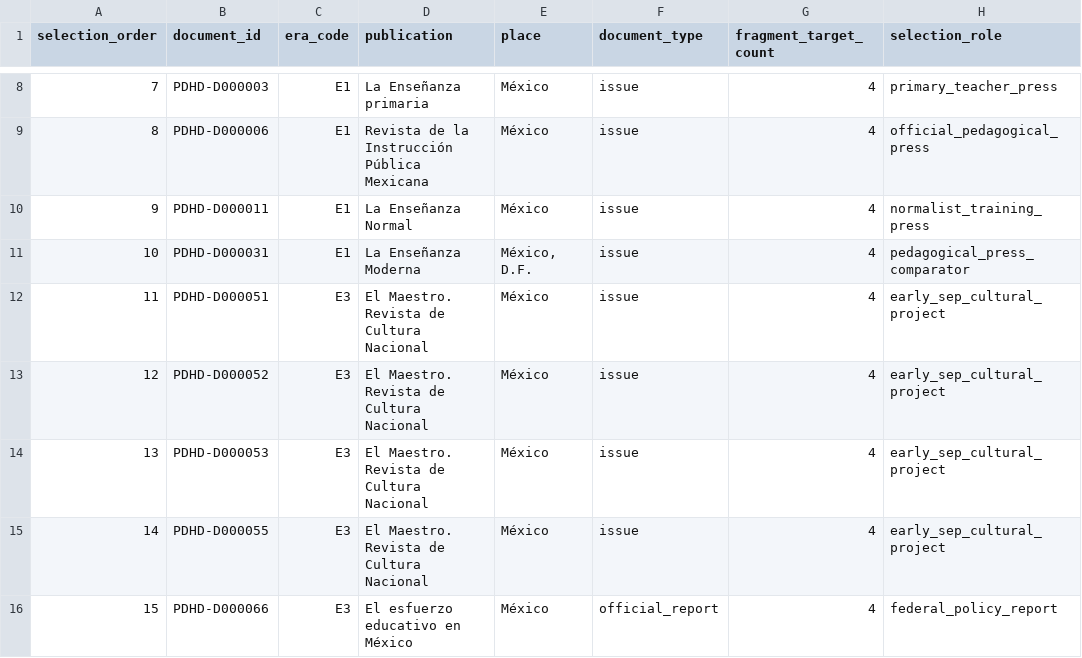
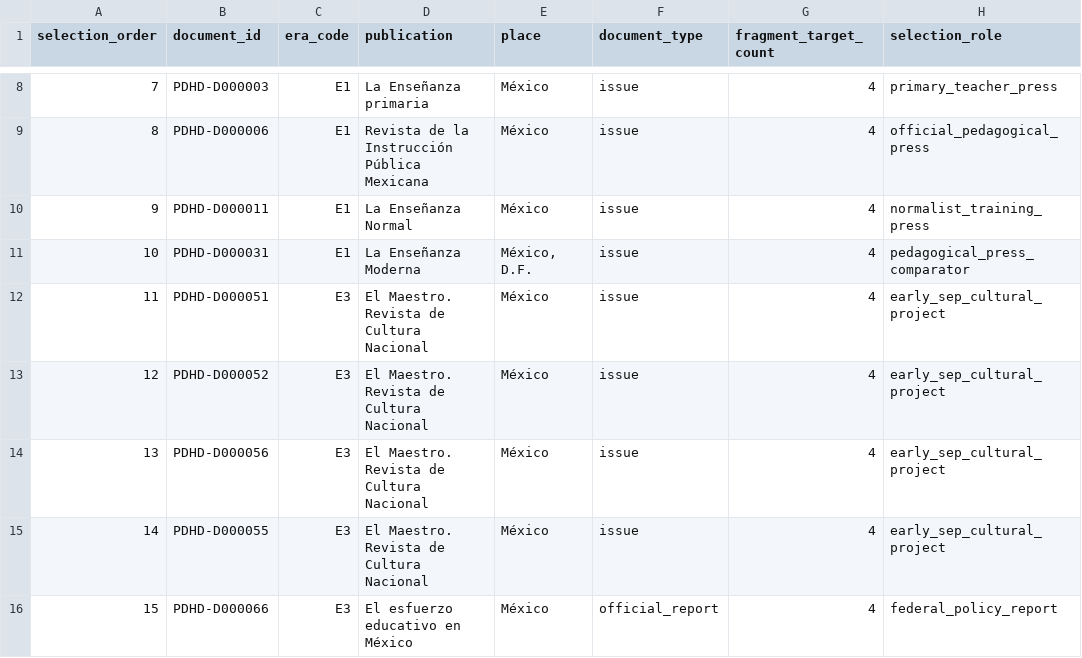
Before and after one commit to fersandovalgtz/practica-docente-historica-digital, a CSV file: data/samples/pilot_document_selection_0_1.csv, drawn as a sheet; only a part is shown, gaps mark what is left out; the diff names each change by its address in the sheet, - before the commit and + after, or states it on an @@ line.

```diff
--- a/data/samples/pilot_document_selection_0_1.csv
+++ b/data/samples/pilot_document_selection_0_1.csv
-B14 (document_id): PDHD-D000053
+B14 (document_id): PDHD-D000056
```
Also changed, not shown: data/samples/fragment_locator_progress_el_maestro_secondary_w7.csv, data/samples/fragment_locator_progress_primary_ocr_w13.csv, 10 other files.
